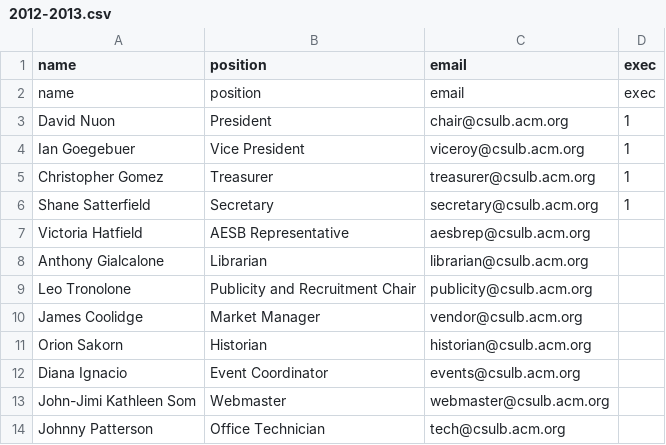
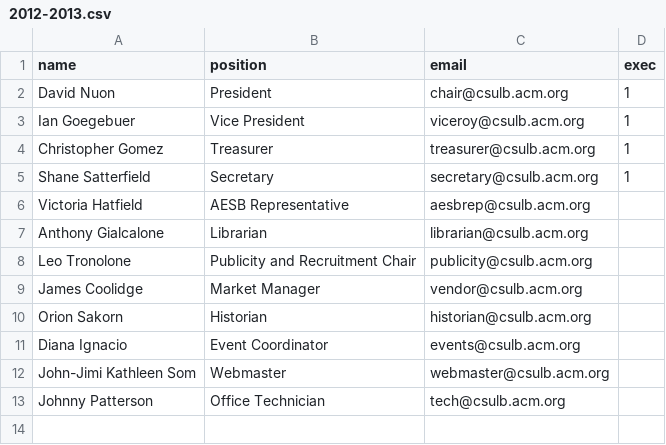
Before and after one commit to shanesatterfield/ACM-Meeting, a CSV file: production/app/data/adminlist/2012-2013.csv, drawn as a sheet; the diff names each change by its address in the sheet, - before the commit and + after, or states it on an @@ line.

Commit message:
Update master

```diff
--- a/production/app/data/adminlist/2012-2013.csv
+++ b/production/app/data/adminlist/2012-2013.csv
-row 2: name | position | email | exec
```
